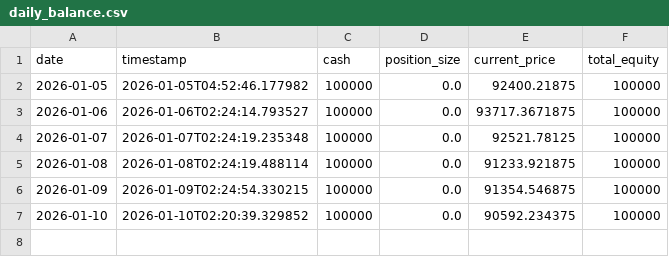
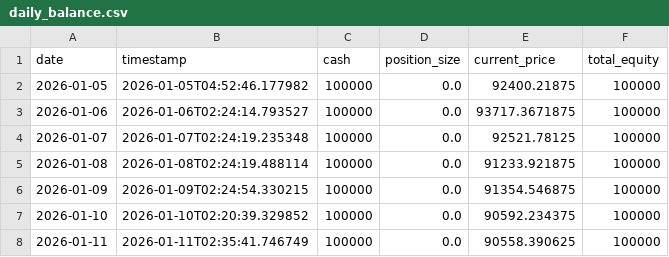
Before and after one commit to YuchenZhu2335/AutoCryptoTrader, a CSV file: data/daily_balance.csv, drawn as a sheet.

```diff
--- a/data/daily_balance.csv
+++ b/data/daily_balance.csv
@@ -7 +7,2 @@
 2026-01-10,2026-01-10T02:20:39.329852,100000,0.0,90592.234375,100000
+2026-01-11,2026-01-11T02:35:41.746749,100000,0.0,90558.390625,100000
```
Also changed, not shown: 1 other file.
